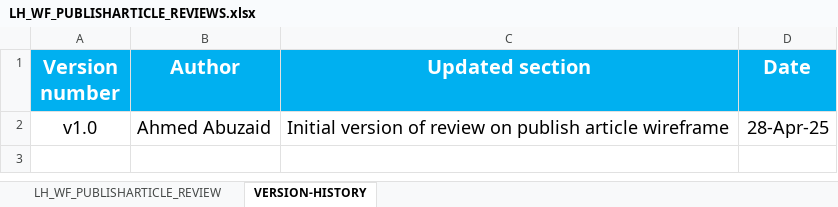
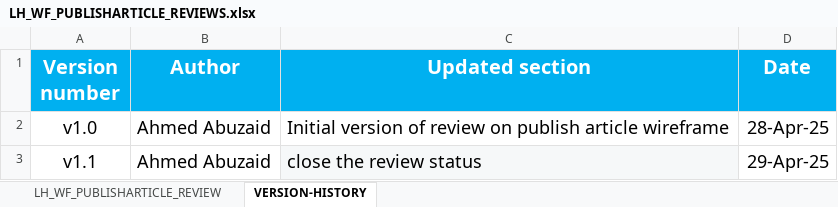
Before and after one commit to EmanAbusalim/Group-3-Learning-hub, an Excel workbook: LH_REVIEWS/LH_WF_PUBLISHARTICLE_REVIEWS.xlsx, sheet VERSION-HISTORY, drawn as a sheet; values as stored, in another font and other column widths than the file's, no borders; the diff names each change by its address in the sheet, - before the commit and + after, or states it on an @@ line.

Commit message:
v1.1 verify that the previous comments modified
close publish article wireframe review and verify the updates

```diff
--- a/LH_REVIEWS/LH_WF_PUBLISHARTICLE_REVIEWS.xlsx (sheet VERSION-HISTORY)
+++ b/LH_REVIEWS/LH_WF_PUBLISHARTICLE_REVIEWS.xlsx (sheet VERSION-HISTORY)
+row 3: v1.1 | Ahmed Abuzaid | close the review status | 29-Apr-25
```
Also changed, not shown: sheet LH_WF_PUBLISHARTICLE_REVIEW.
